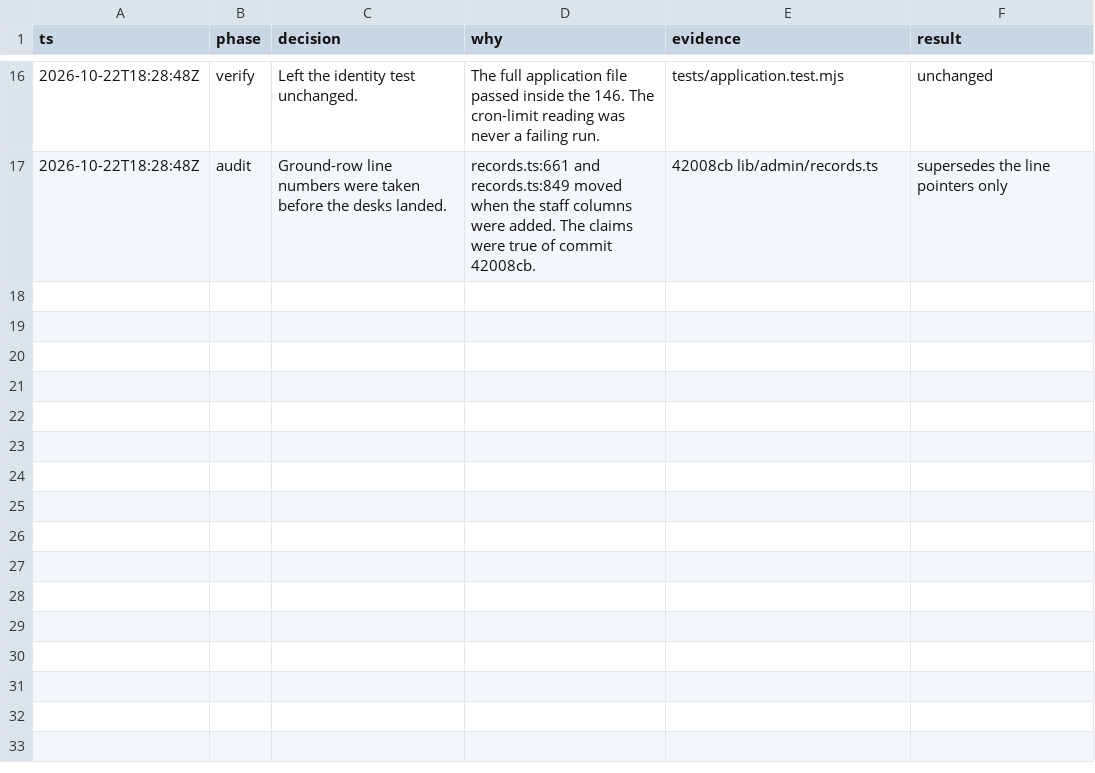
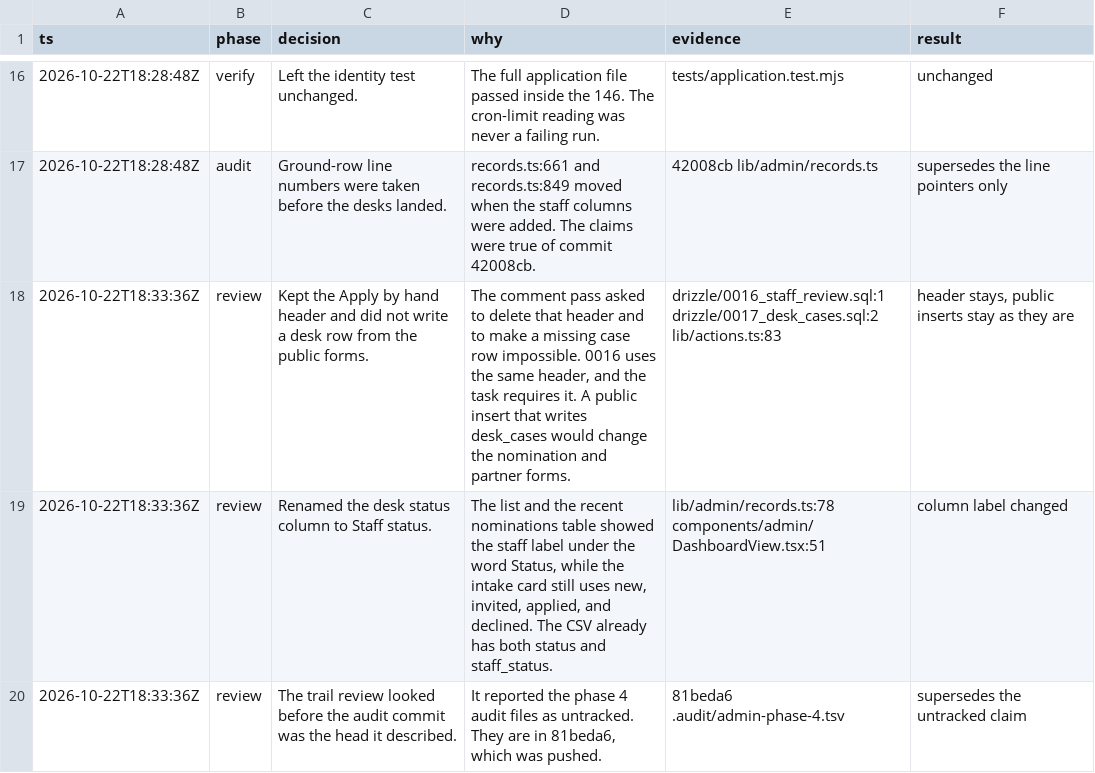
Before and after one commit to kobinaq/crp_site, a TSV file: .audit/admin-phase-4.tsv, drawn as a sheet; only a part is shown, gaps mark what is left out; the diff names each change by its address in the sheet, - before the commit and + after, or states it on an @@ line.

```diff
--- a/.audit/admin-phase-4.tsv
+++ b/.audit/admin-phase-4.tsv
+row 18: 2026-10-22T18:33:36Z | review | Kept the Apply by hand header and did not write a desk row from the public forms. | The comment pass asked to delete that header and to make a missing case row impossible. 0016 uses the same header, and the task requires it. A public insert that writes desk_cases would change the nomination and partner forms. | drizzle/0016_staff_review.sql:1 drizzle/0017_desk_cases.sql:2 lib/actions.ts:83 | header stays, public inserts stay as they are
+row 19: 2026-10-22T18:33:36Z | review | Renamed the desk status column to Staff status. | The list and the recent nominations table showed the staff label under the word Status, while the intake card still uses new, invited, applied, and declined. The CSV already has both status and staff_status. | lib/admin/records.ts:78 components/admin/DashboardView.tsx:51 | column label changed
+row 20: 2026-10-22T18:33:36Z | review | The trail review looked before the audit commit was the head it described. | It reported the phase 4 audit files as untracked. They are in 81beda6, which was pushed. | 81beda6 .audit/admin-phase-4.tsv | supersedes the untracked claim
```
Also changed, not shown: 7 other files.
